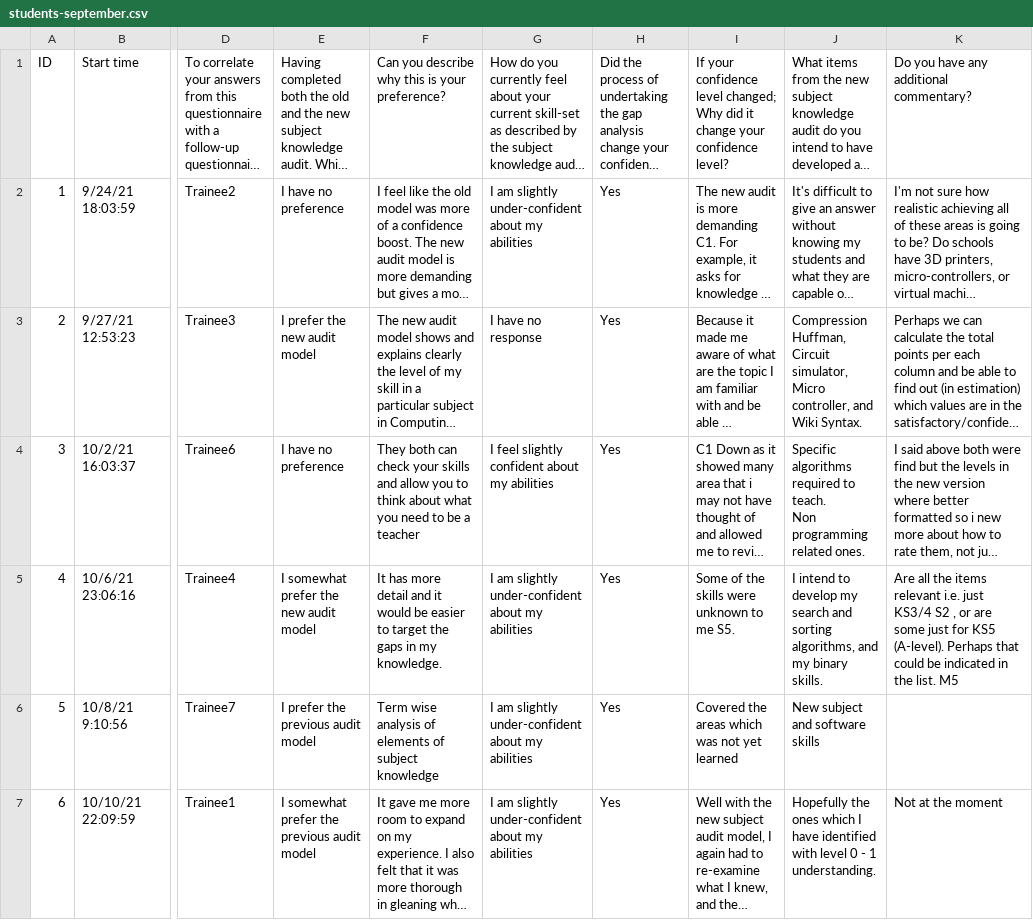
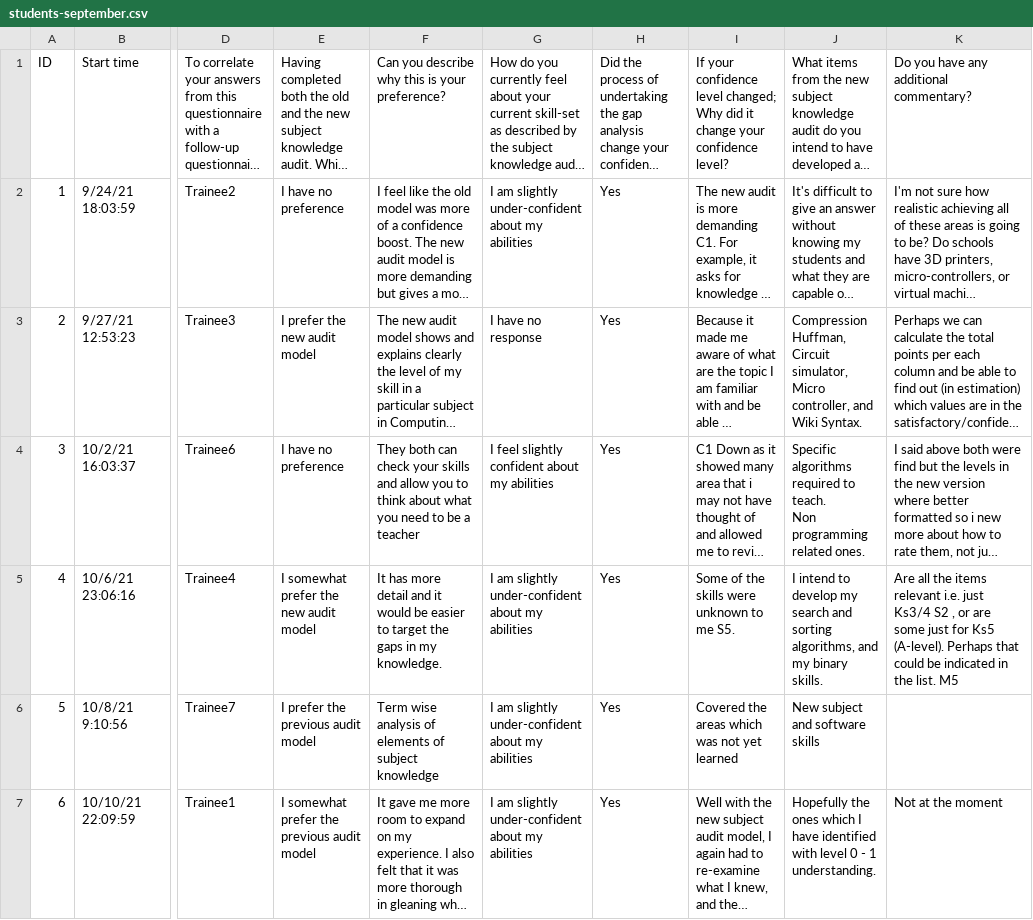
Before and after one commit to ComputingTeachers/subjectKnowledge, a CSV file: data-collection/students-september.csv, drawn as a sheet; only a part is shown, gaps mark what is left out; long unchanged cells end in …; the diff names each change by its address in the sheet, - before the commit and + after, or states it on an @@ line.

```diff
--- a/data-collection/students-september.csv
+++ b/data-collection/students-september.csv
-K5: …i.e. just KS3/4 S2 , or are some just for KS5 (A-level). Perhaps…
+K5: …i.e. just Ks3/4 S2 , or are some just for Ks5 (A-level). Perhaps…
```
Also changed, not shown: data-collection/students-december.csv, 4 other files.
